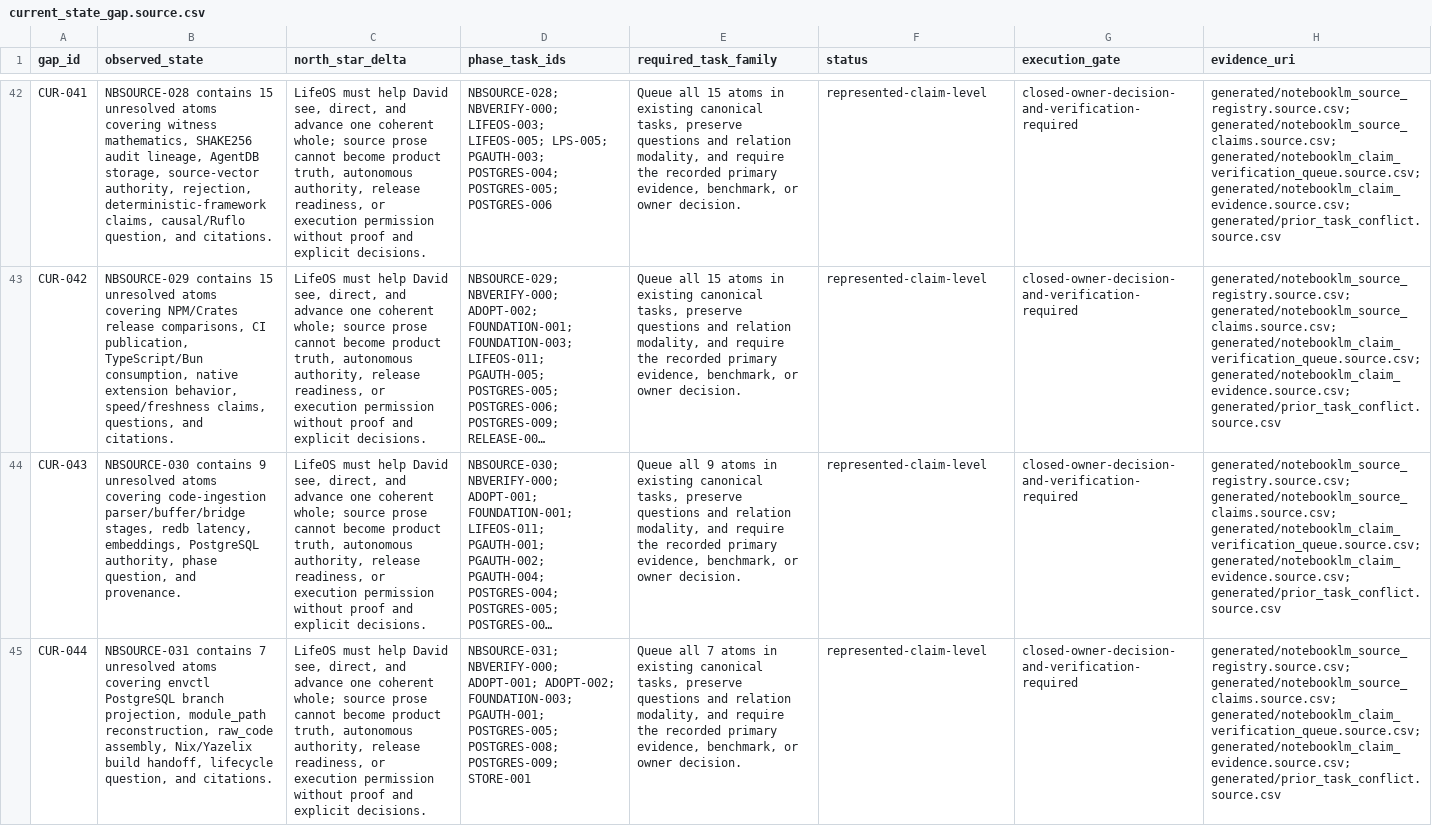
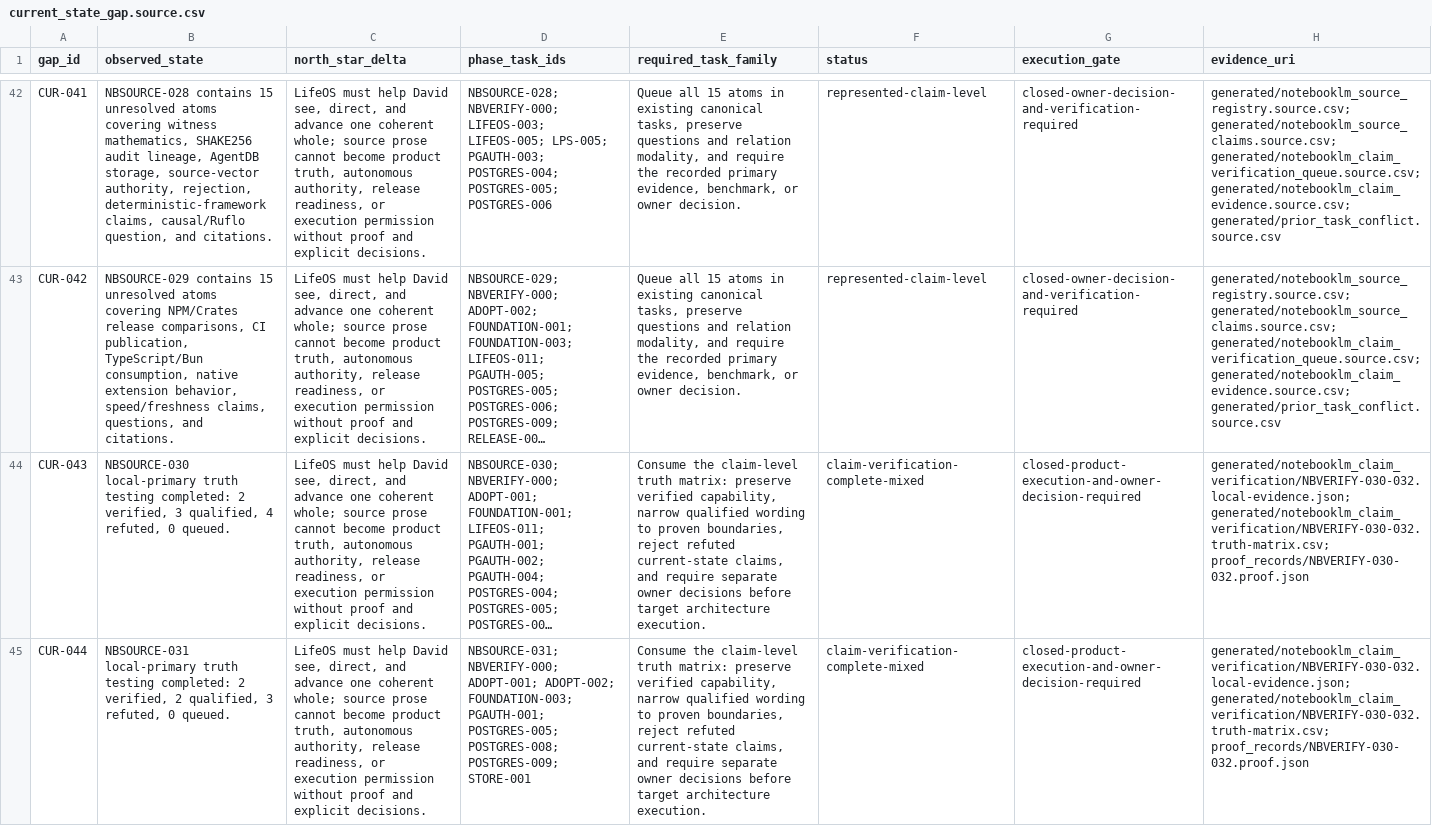
Before and after one commit to FlexNetOS/lifeos, a CSV file: planning-spine-v0/generated/current_state_gap.source.csv, drawn as a sheet; only a part is shown, gaps mark what is left out; long unchanged cells end in …; the diff covers the shown part only; the diff names each change by its address in the sheet, - before the commit and + after, or states it on an @@ line.

```diff
--- a/planning-spine-v0/generated/current_state_gap.source.csv
+++ b/planning-spine-v0/generated/current_state_gap.source.csv
-B44 (observed_state): NBSOURCE-030 contains 9 unresolved atoms covering code-ingestion parser/buffer/bridge stages, redb latency, embeddings, PostgreSQL authority, phase question, and provenance.
+B44 (observed_state): NBSOURCE-030 local-primary truth testing completed: 2 verified, 3 qualified, 4 refuted, 0 queued.
-E44 (required_task_family): Queue all 9 atoms in existing canonical tasks, preserve questions and relation modality, and require the recorded primary evidence, benchmark, or owner decision.
+E44 (required_task_family): Consume the claim-level truth matrix: preserve verified capability, narrow qualified wording to proven boundaries, reject refuted current-state claims, and require separate owner decisions before target architecture execution.
-F44:F45 (status): represented-claim-level
+F44:F45 (status): claim-verification-complete-mixed
-G44:G45 (execution_gate): closed-owner-decision-and-verification-required
+G44:G45 (execution_gate): closed-product-execution-and-owner-decision-required
-H44:H45 (evidence_uri): generated/notebooklm_source_registry.source.csv; generated/notebooklm_source_claims.source.csv; generated/notebooklm_claim_verification_queue.source.csv; generated/notebooklm_claim_evidence.source.csv; generated/prior_task_conflict.source.csv
+H44:H45 (evidence_uri): generated/notebooklm_claim_verification/NBVERIFY-030-032.local-evidence.json; generated/notebooklm_claim_verification/NBVERIFY-030-032.truth-matrix.csv; proof_records/NBVERIFY-030-032.proof.json
-B45 (observed_state): NBSOURCE-031 contains 7 unresolved atoms covering envctl PostgreSQL branch projection, module_path reconstruction, raw_code assembly, Nix/Yazelix build handoff, lifecycle question, and citations.
+B45 (observed_state): NBSOURCE-031 local-primary truth testing completed: 2 verified, 2 qualified, 3 refuted, 0 queued.
-E45 (required_task_family): Queue all 7 atoms in existing canonical tasks, preserve questions and relation modality, and require the recorded primary evidence, benchmark, or owner decision.
+E45 (required_task_family): Consume the claim-level truth matrix: preserve verified capability, narrow qualified wording to proven boundaries, reject refuted current-state claims, and require separate owner decisions before target architecture execution.
```
Also changed, not shown: 5 edited cells elsewhere in this file, planning-spine-v0/generated/notebooklm_source_claims.source.csv, planning-spine-v0/generated/notebooklm_source_registry.source.csv, 24 other files.
